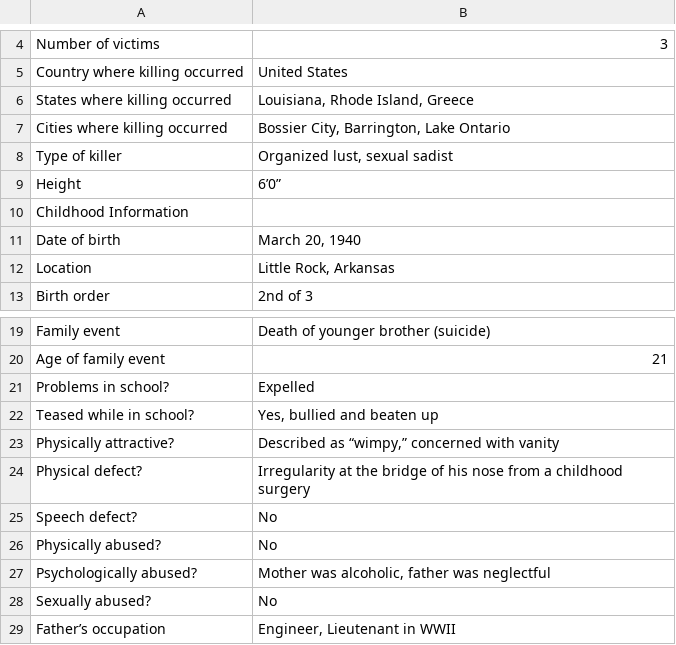
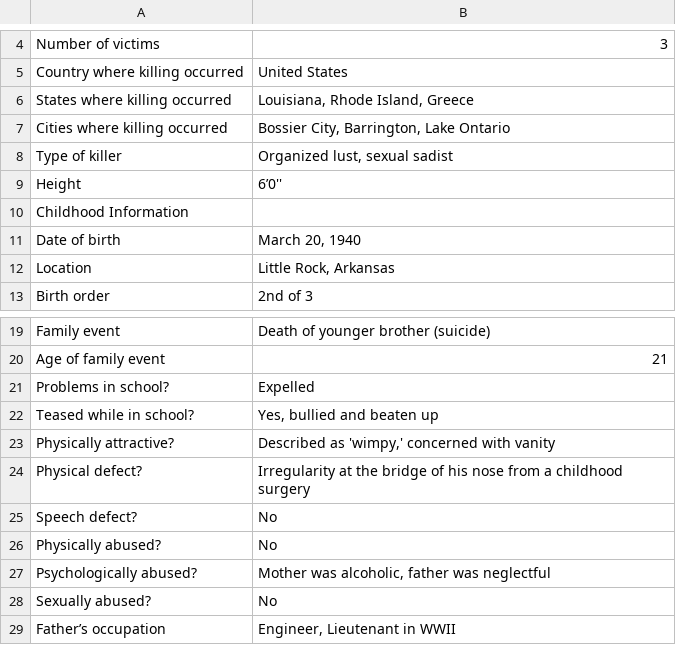
Before and after one commit to ajithksenthil/CrimeArchetypes, a CSV file: mnt/data/csv/Type2_debardeleben_mike.csv, drawn as a sheet; only a part is shown, gaps mark what is left out; the diff names each change by its address in the sheet, - before the commit and + after, or states it on an @@ line.

Commit message:
CLEANED_Type2_debardeleben_mike.csv

```diff
--- a/mnt/data/csv/Type2_debardeleben_mike.csv
+++ b/mnt/data/csv/Type2_debardeleben_mike.csv
-B9: 6’0”
+B9: 6’0''
-B23: Described as “wimpy,” concerned with vanity
+B23: Described as 'wimpy,' concerned with vanity
```
